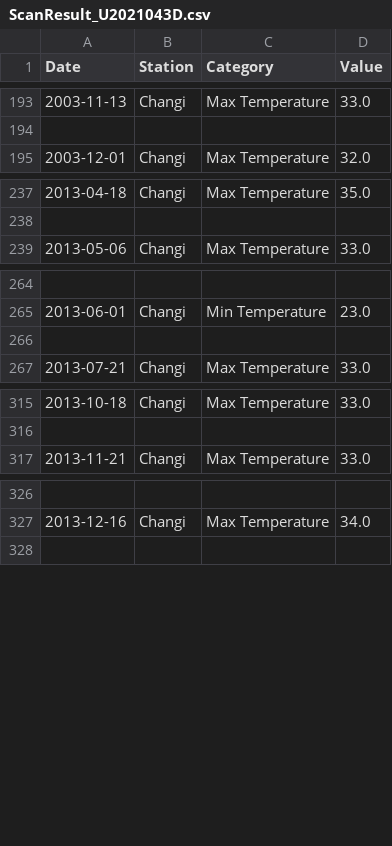
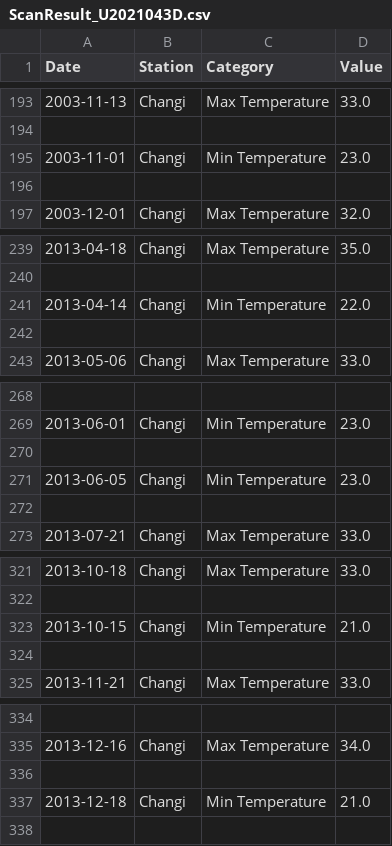
Before and after one commit to gregoryong16/CZ4123-Big-Data-Management, a CSV file: src/main/ScanResult_U2021043D.csv, drawn as a sheet; only a part is shown, gaps mark what is left out.

```diff
--- a/src/main/ScanResult_U2021043D.csv
+++ b/src/main/ScanResult_U2021043D.csv
@@ -194,2 +194,4 @@ Date,Station,Category,Value
 
+2003-11-01,Changi,Min Temperature,23.0
+
 2003-12-01,Changi,Max Temperature,32.0
@@ -238,2 +240,4 @@ Date,Station,Category,Value
 
+2013-04-14,Changi,Min Temperature,22.0
+
 2013-05-06,Changi,Max Temperature,33.0
@@ -265,2 +269,4 @@ Date,Station,Category,Value
 2013-06-01,Changi,Min Temperature,23.0
+
+2013-06-05,Changi,Min Temperature,23.0
 
@@ -316,2 +322,4 @@ Date,Station,Category,Value
 
+2013-10-15,Changi,Min Temperature,21.0
+
 2013-11-21,Changi,Max Temperature,33.0
@@ -327,2 +335,4 @@ Date,Station,Category,Value
 2013-12-16,Changi,Max Temperature,34.0
+
+2013-12-18,Changi,Min Temperature,21.0
 
```
Also changed, not shown: 1 other file.
